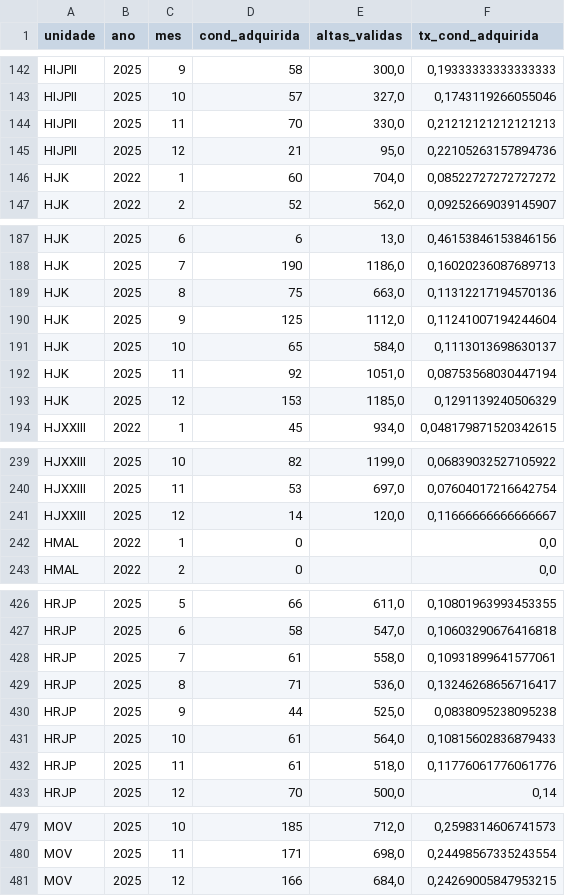
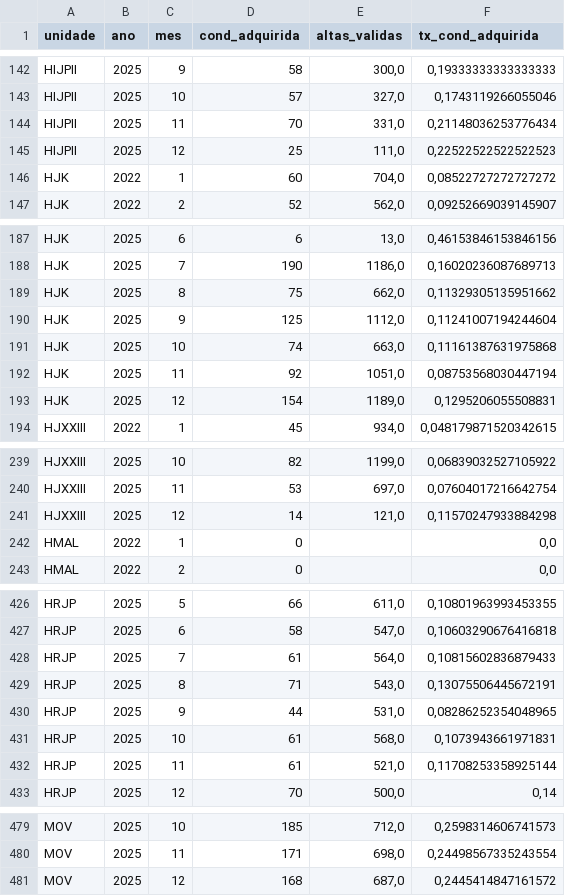
Before and after one commit to transparencia-mg/condicoes-adquiridas, a CSV file: dataset/data/condicao-adquirida.csv, drawn as a sheet; only a part is shown, gaps mark what is left out.

```diff
--- a/dataset/data/condicao-adquirida.csv
+++ b/dataset/data/condicao-adquirida.csv
@@ -143,4 +143,4 @@ HIJPII;2025;9;58;300,0;0,19333333333333333
 HIJPII;2025;10;57;327,0;0,1743119266055046
-HIJPII;2025;11;70;330,0;0,21212121212121213
-HIJPII;2025;12;21;95,0;0,22105263157894736
+HIJPII;2025;11;70;331,0;0,21148036253776434
+HIJPII;2025;12;25;111,0;0,22522522522522523
 HJK;2022;1;60;704,0;0,08522727272727272
@@ -188,7 +188,7 @@ HJK;2025;6;6;13,0;0,46153846153846156
 HJK;2025;7;190;1186,0;0,16020236087689713
-HJK;2025;8;75;663,0;0,11312217194570136
+HJK;2025;8;75;662,0;0,11329305135951662
 HJK;2025;9;125;1112,0;0,11241007194244604
-HJK;2025;10;65;584,0;0,1113013698630137
+HJK;2025;10;74;663,0;0,11161387631975868
 HJK;2025;11;92;1051,0;0,08753568030447194
-HJK;2025;12;153;1185,0;0,1291139240506329
+HJK;2025;12;154;1189,0;0,1295206055508831
 HJXXIII;2022;1;45;934,0;0,048179871520342615
@@ -240,3 +240,3 @@ HJXXIII;2025;10;82;1199,0;0,06839032527105922
 HJXXIII;2025;11;53;697,0;0,07604017216642754
-HJXXIII;2025;12;14;120,0;0,11666666666666667
+HJXXIII;2025;12;14;121,0;0,11570247933884298
 HMAL;2022;1;0;;0,0
@@ -427,7 +427,7 @@ HRJP;2025;5;66;611,0;0,10801963993453355
 HRJP;2025;6;58;547,0;0,10603290676416818
-HRJP;2025;7;61;558,0;0,10931899641577061
-HRJP;2025;8;71;536,0;0,13246268656716417
-HRJP;2025;9;44;525,0;0,0838095238095238
-HRJP;2025;10;61;564,0;0,10815602836879433
-HRJP;2025;11;61;518,0;0,11776061776061776
+HRJP;2025;7;61;564,0;0,10815602836879433
+HRJP;2025;8;71;543,0;0,13075506445672191
+HRJP;2025;9;44;531,0;0,08286252354048965
+HRJP;2025;10;61;568,0;0,1073943661971831
+HRJP;2025;11;61;521,0;0,11708253358925144
 HRJP;2025;12;70;500,0;0,14
@@ -480,2 +480,2 @@ MOV;2025;10;185;712,0;0,2598314606741573
 MOV;2025;11;171;698,0;0,24498567335243554
-MOV;2025;12;166;684,0;0,24269005847953215
+MOV;2025;12;168;687,0;0,2445414847161572
```
